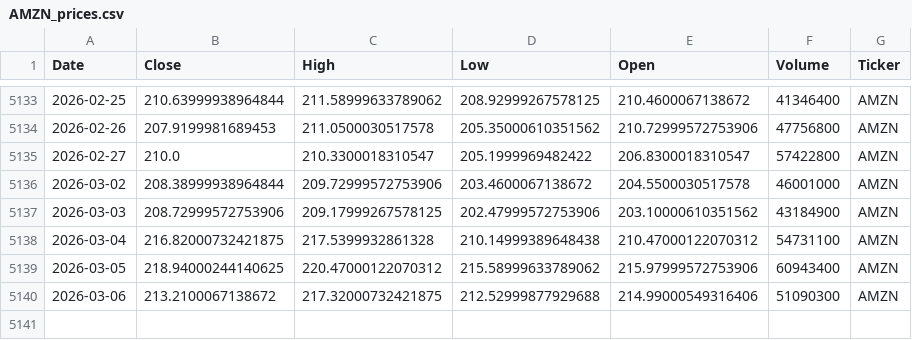
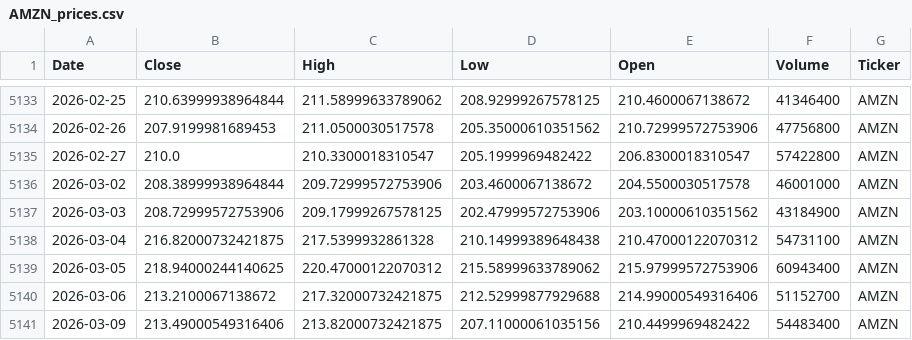
Before and after one commit to houdamouradi/finance-data-auto, a CSV file: data/AMZN_prices.csv, drawn as a sheet; only a part is shown, gaps mark what is left out.

```diff
--- a/data/AMZN_prices.csv
+++ b/data/AMZN_prices.csv
@@ -5139,2 +5139,3 @@ Date,Close,High,Low,Open,Volume,Ticker
 2026-03-05,218.94000244140625,220.47000122070312,215.58999633789062,215.97999572753906,60943400,AMZN
-2026-03-06,213.2100067138672,217.32000732421875,212.52999877929688,214.99000549316406,51090300,AMZN
+2026-03-06,213.2100067138672,217.32000732421875,212.52999877929688,214.99000549316406,51152700,AMZN
+2026-03-09,213.49000549316406,213.82000732421875,207.11000061035156,210.4499969482422,54483400,AMZN
```
Also changed, not shown: data/CRM_prices.csv, data/CSCO_prices.csv, 9 other files.
